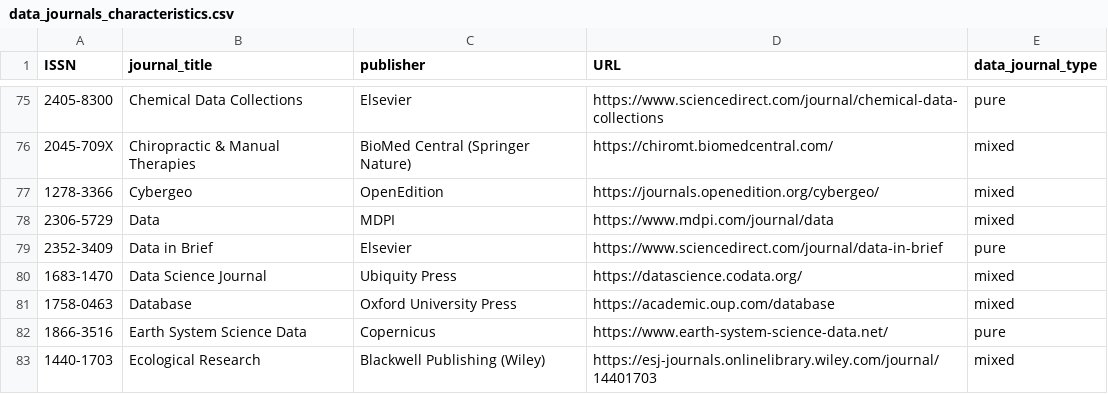
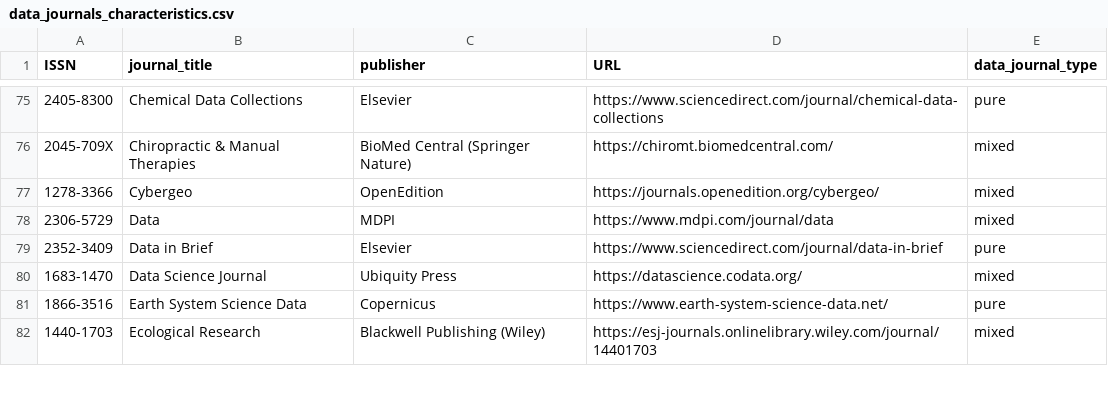
Before and after one commit to harrytyp/data-journals, a CSV file: data_journals_characteristics.csv, drawn as a sheet; only a part is shown, gaps mark what is left out; the diff names each change by its address in the sheet, - before the commit and + after, or states it on an @@ line.

Commit message:
Remove duplicate entry for ISSN 1758-0463

```diff
--- a/data_journals_characteristics.csv
+++ b/data_journals_characteristics.csv
-row 81: 1758-0463 | Database | Oxford University Press | https://academic.oup.com/database | mixed
```
